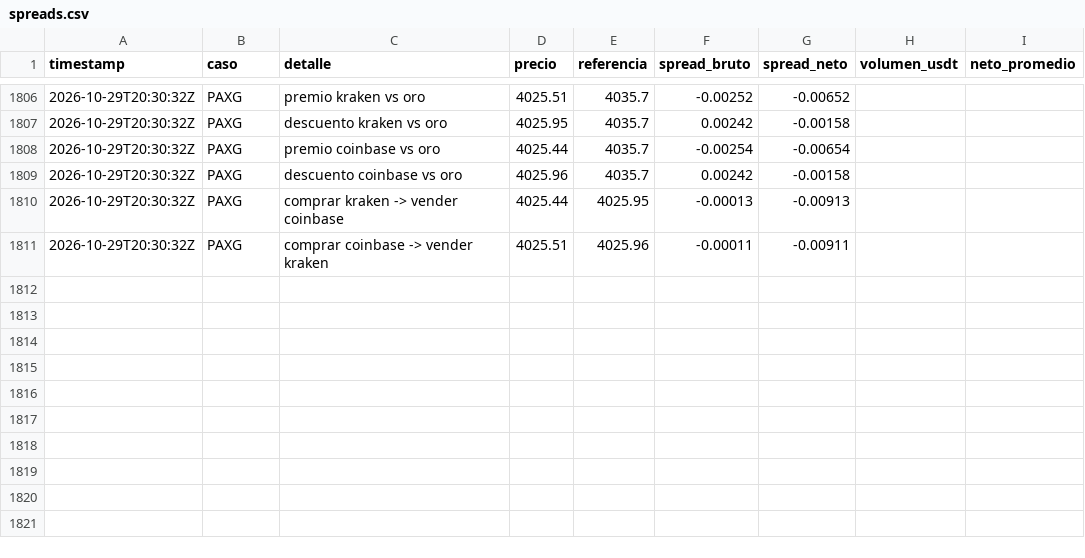
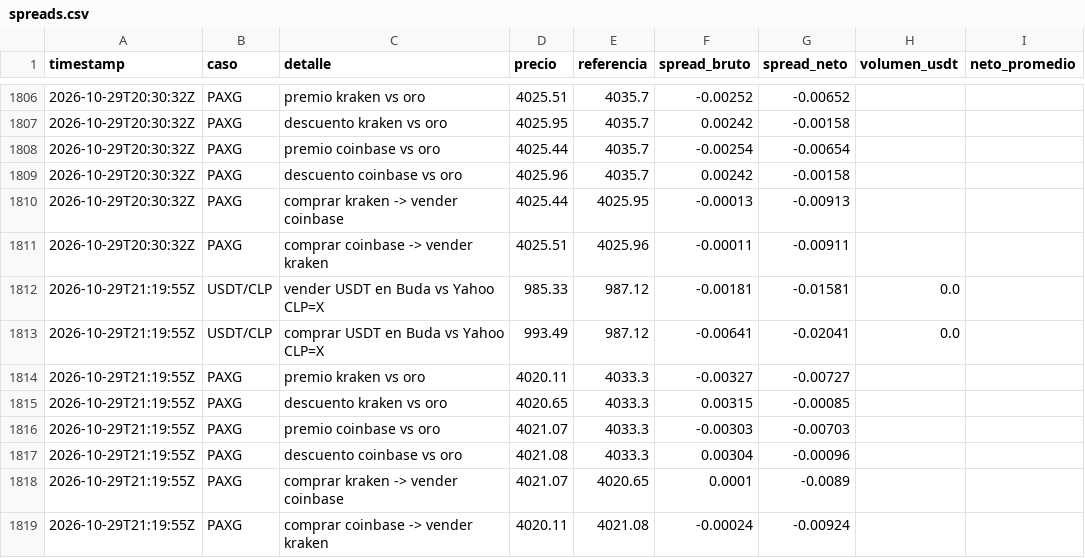
Before and after one commit to puribeg-maker/Arbitraje, a CSV file: data/spreads.csv, drawn as a sheet; only a part is shown, gaps mark what is left out; the diff names each change by its address in the sheet, - before the commit and + after, or states it on an @@ line.

```diff
--- a/data/spreads.csv
+++ b/data/spreads.csv
+row 1812: 2026-10-29T21:19:55Z | USDT/CLP | vender USDT en Buda vs Yahoo CLP=X | 985.33 | 987.12 | -0.00181 | -0.01581 | 0.0
+row 1813: 2026-10-29T21:19:55Z | USDT/CLP | comprar USDT en Buda vs Yahoo CLP=X | 993.49 | 987.12 | -0.00641 | -0.02041 | 0.0
+row 1814: 2026-10-29T21:19:55Z | PAXG | premio kraken vs oro | 4020.11 | 4033.3 | -0.00327 | -0.00727
+row 1815: 2026-10-29T21:19:55Z | PAXG | descuento kraken vs oro | 4020.65 | 4033.3 | 0.00315 | -0.00085
+row 1816: 2026-10-29T21:19:55Z | PAXG | premio coinbase vs oro | 4021.07 | 4033.3 | -0.00303 | -0.00703
+row 1817: 2026-10-29T21:19:55Z | PAXG | descuento coinbase vs oro | 4021.08 | 4033.3 | 0.00304 | -0.00096
+row 1818: 2026-10-29T21:19:55Z | PAXG | comprar kraken -> vender coinbase | 4021.07 | 4020.65 | 0.0001 | -0.0089
+row 1819: 2026-10-29T21:19:55Z | PAXG | comprar coinbase -> vender kraken | 4020.11 | 4021.08 | -0.00024 | -0.00924
```
